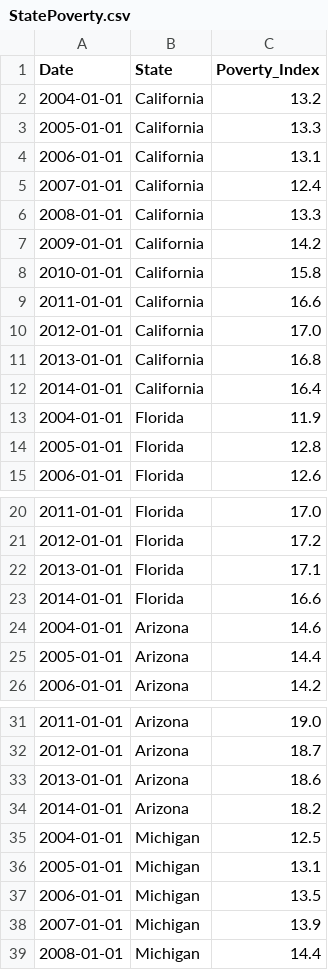
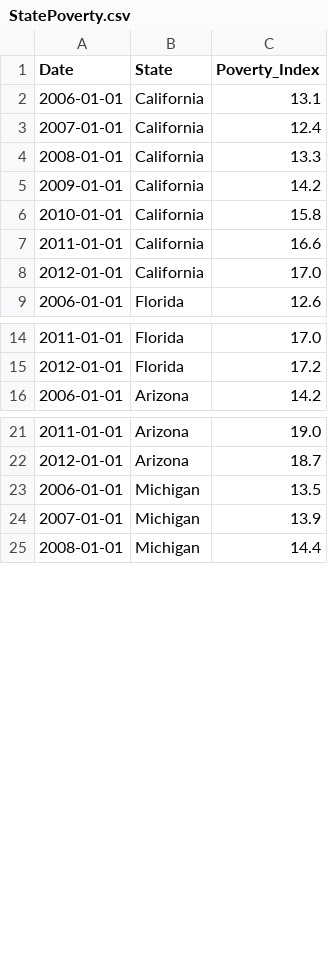
Before and after one commit to KanavMalik/Data_Repository, a CSV file: StatePoverty.csv, drawn as a sheet; only a part is shown, gaps mark what is left out; the diff covers the shown part only.

Commit message:
Add files via upload

```diff
--- a/StatePoverty.csv
+++ b/StatePoverty.csv
@@ -1,4 +1,2 @@
 Date,State,Poverty_Index
-2004-01-01,California,13.2
-2005-01-01,California,13.3
 2006-01-01,California,13.1
@@ -10,6 +8,2 @@ Date,State,Poverty_Index
 2012-01-01,California,17.0
-2013-01-01,California,16.8
-2014-01-01,California,16.4
-2004-01-01,Florida,11.9
-2005-01-01,Florida,12.8
 2006-01-01,Florida,12.6
@@ -21,6 +15,2 @@ Date,State,Poverty_Index
 2012-01-01,Florida,17.2
-2013-01-01,Florida,17.1
-2014-01-01,Florida,16.6
-2004-01-01,Arizona,14.6
-2005-01-01,Arizona,14.4
 2006-01-01,Arizona,14.2
@@ -32,6 +22,2 @@ Date,State,Poverty_Index
 2012-01-01,Arizona,18.7
-2013-01-01,Arizona,18.6
-2014-01-01,Arizona,18.2
-2004-01-01,Michigan,12.5
-2005-01-01,Michigan,13.1
 2006-01-01,Michigan,13.5
```
Also changed, not shown: 2 removed rows elsewhere in this file.
